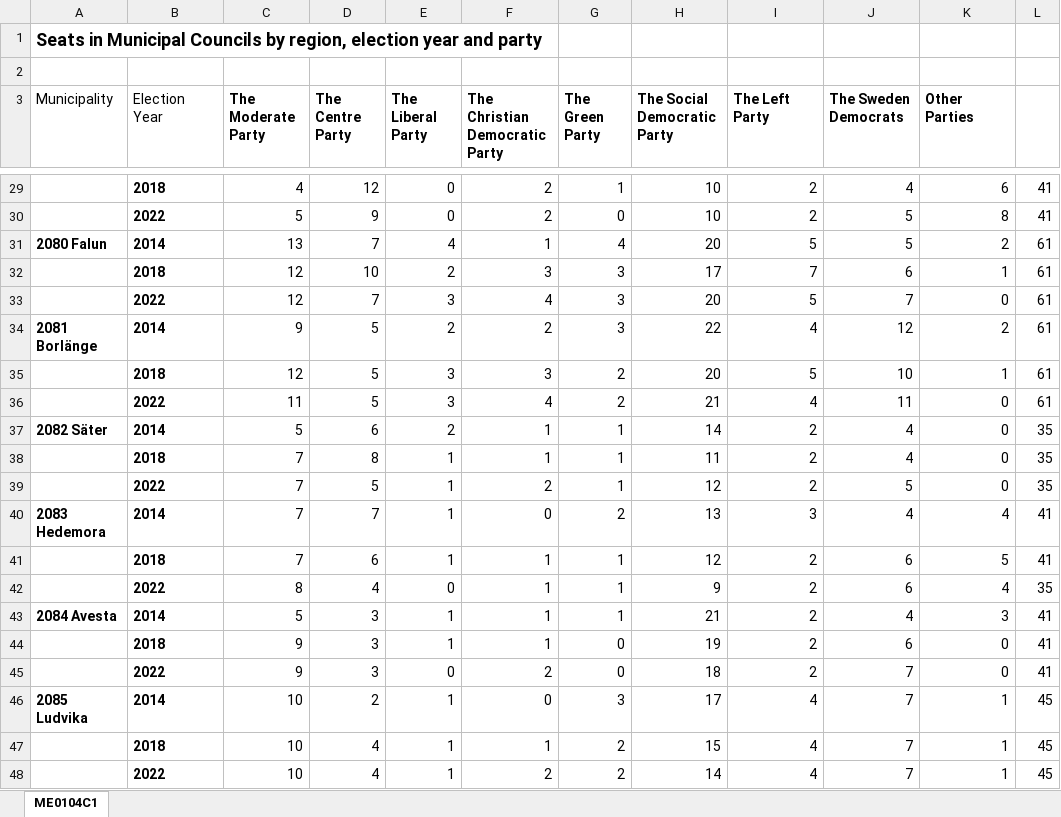
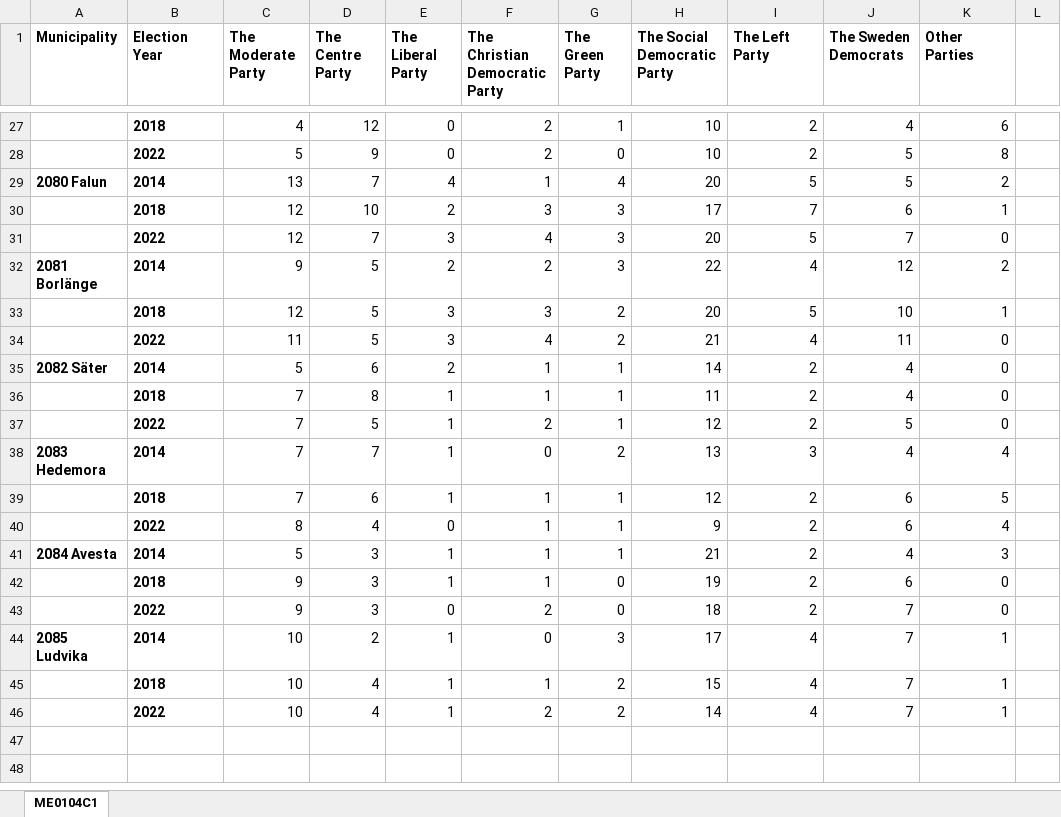
Before and after one commit to malekinasim/statistical_Learning_assignment_project, an Excel workbook: data/Dalarna_MunicipalElectionResults.xlsx, sheet ME0104C1, drawn as a sheet; only a part is shown, gaps mark what is left out; values as stored, in another font and other column widths than the file's, no borders; removed rows and columns are numbered as before the commit, all else as after; the diff covers the shown part only; the diff names each change by its address in the sheet, - before the commit and + after, or states it on an @@ line.

```diff
--- a/data/Dalarna_MunicipalElectionResults.xlsx (sheet ME0104C1)
+++ b/data/Dalarna_MunicipalElectionResults.xlsx (sheet ME0104C1)
-row 1: Seats in Municipal Councils by region, election year and party
-row 2: (empty)
-A1:B1 bold: off
+A1:B1 bold: on
-L27:L28: 41
+L27:L28: (empty)
-L29:L34: 61
+L29:L34: (empty)
-L35:L37: 35
+L35:L37: (empty)
-L38:L39: 41
+L38:L39: (empty)
-L40: 35
+L40: (empty)
-L41:L43: 41
+L41:L43: (empty)
-L44:L46: 45
+L44:L46: (empty)
```
Also changed, not shown: 25 edited cells elsewhere in this sheet, 13 other files.
